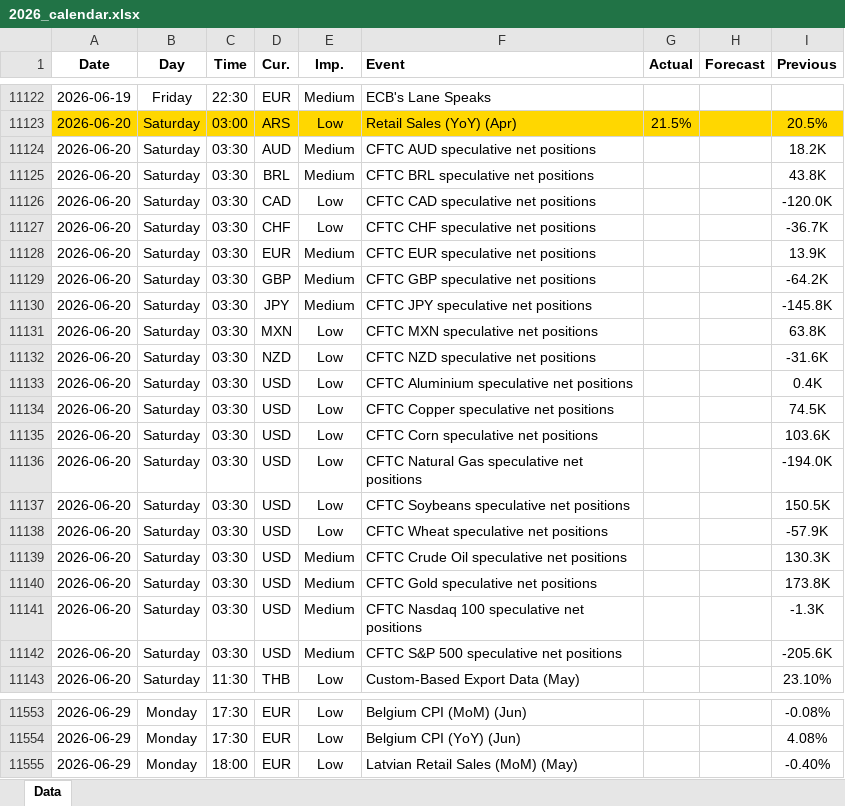
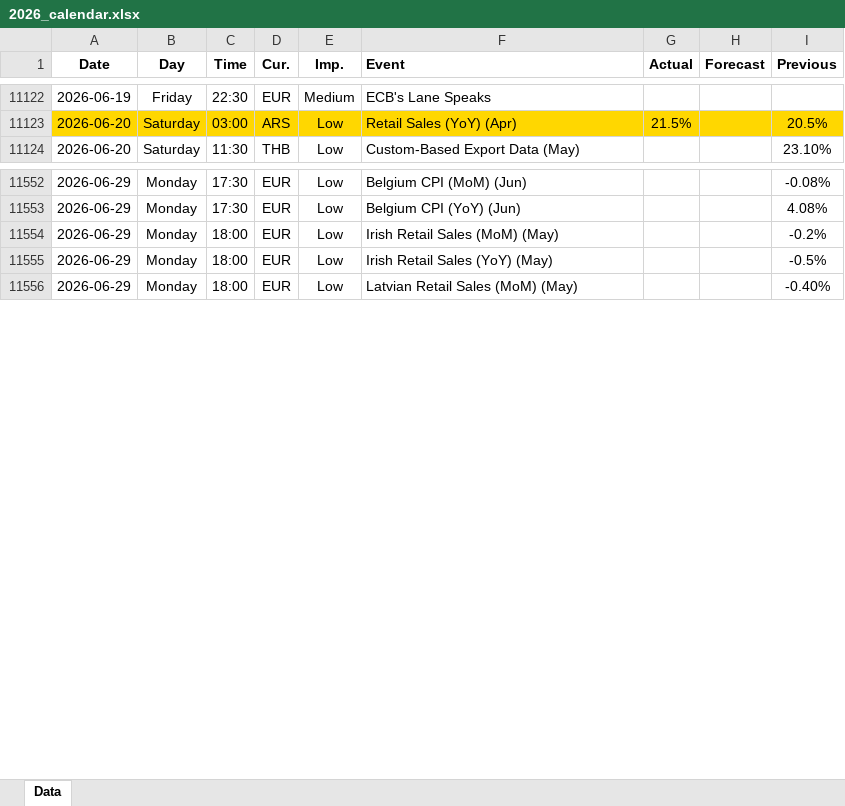
Before and after one commit to yiyousiow000814/XAUUSD-Calendar-Agent, an Excel workbook: data/Economic_Calendar/2026/2026_calendar.xlsx, sheet Data, drawn as a sheet; only a part is shown, gaps mark what is left out; values as stored, in another font and other column widths than the file's, no borders; removed rows and columns are numbered as before the commit, all else as after; the diff covers the shown part only; the diff names each change by its address in the sheet, - before the commit and + after, or states it on an @@ line.

```diff
--- a/data/Economic_Calendar/2026/2026_calendar.xlsx (sheet Data)
+++ b/data/Economic_Calendar/2026/2026_calendar.xlsx (sheet Data)
-row 11124: 2026-06-20 | Saturday | 03:30 | AUD | Medium | CFTC AUD speculative net positions |  |  | 18.2K
-row 11125: 2026-06-20 | Saturday | 03:30 | BRL | Medium | CFTC BRL speculative net positions |  |  | 43.8K
-row 11126: 2026-06-20 | Saturday | 03:30 | CAD | Low | CFTC CAD speculative net positions |  |  | -120.0K
-row 11127: 2026-06-20 | Saturday | 03:30 | CHF | Low | CFTC CHF speculative net positions |  |  | -36.7K
-row 11128: 2026-06-20 | Saturday | 03:30 | EUR | Medium | CFTC EUR speculative net positions |  |  | 13.9K
-row 11129: 2026-06-20 | Saturday | 03:30 | GBP | Medium | CFTC GBP speculative net positions |  |  | -64.2K
-row 11130: 2026-06-20 | Saturday | 03:30 | JPY | Medium | CFTC JPY speculative net positions |  |  | -145.8K
-row 11131: 2026-06-20 | Saturday | 03:30 | MXN | Low | CFTC MXN speculative net positions |  |  | 63.8K
-row 11132: 2026-06-20 | Saturday | 03:30 | NZD | Low | CFTC NZD speculative net positions |  |  | -31.6K
-row 11133: 2026-06-20 | Saturday | 03:30 | USD | Low | CFTC Aluminium speculative net positions |  |  | 0.4K
-row 11134: 2026-06-20 | Saturday | 03:30 | USD | Low | CFTC Copper speculative net positions |  |  | 74.5K
-row 11135: 2026-06-20 | Saturday | 03:30 | USD | Low | CFTC Corn speculative net positions |  |  | 103.6K
-row 11136: 2026-06-20 | Saturday | 03:30 | USD | Low | CFTC Natural Gas speculative net positions |  |  | -194.0K
-row 11137: 2026-06-20 | Saturday | 03:30 | USD | Low | CFTC Soybeans speculative net positions |  |  | 150.5K
-row 11138: 2026-06-20 | Saturday | 03:30 | USD | Low | CFTC Wheat speculative net positions |  |  | -57.9K
-row 11139: 2026-06-20 | Saturday | 03:30 | USD | Medium | CFTC Crude Oil speculative net positions |  |  | 130.3K
-row 11140: 2026-06-20 | Saturday | 03:30 | USD | Medium | CFTC Gold speculative net positions |  |  | 173.8K
-row 11141: 2026-06-20 | Saturday | 03:30 | USD | Medium | CFTC Nasdaq 100 speculative net positions |  |  | -1.3K
-row 11142: 2026-06-20 | Saturday | 03:30 | USD | Medium | CFTC S&P 500 speculative net positions |  |  | -205.6K
+row 11554: 2026-06-29 | Monday | 18:00 | EUR | Low | Irish Retail Sales (MoM) (May) |  |  | -0.2%
+row 11555: 2026-06-29 | Monday | 18:00 | EUR | Low | Irish Retail Sales (YoY) (May) |  |  | -0.5%
```
Also changed, not shown: 23 added rows, 5 removed rows and 120 edited cells elsewhere in this sheet, 2 other files.
